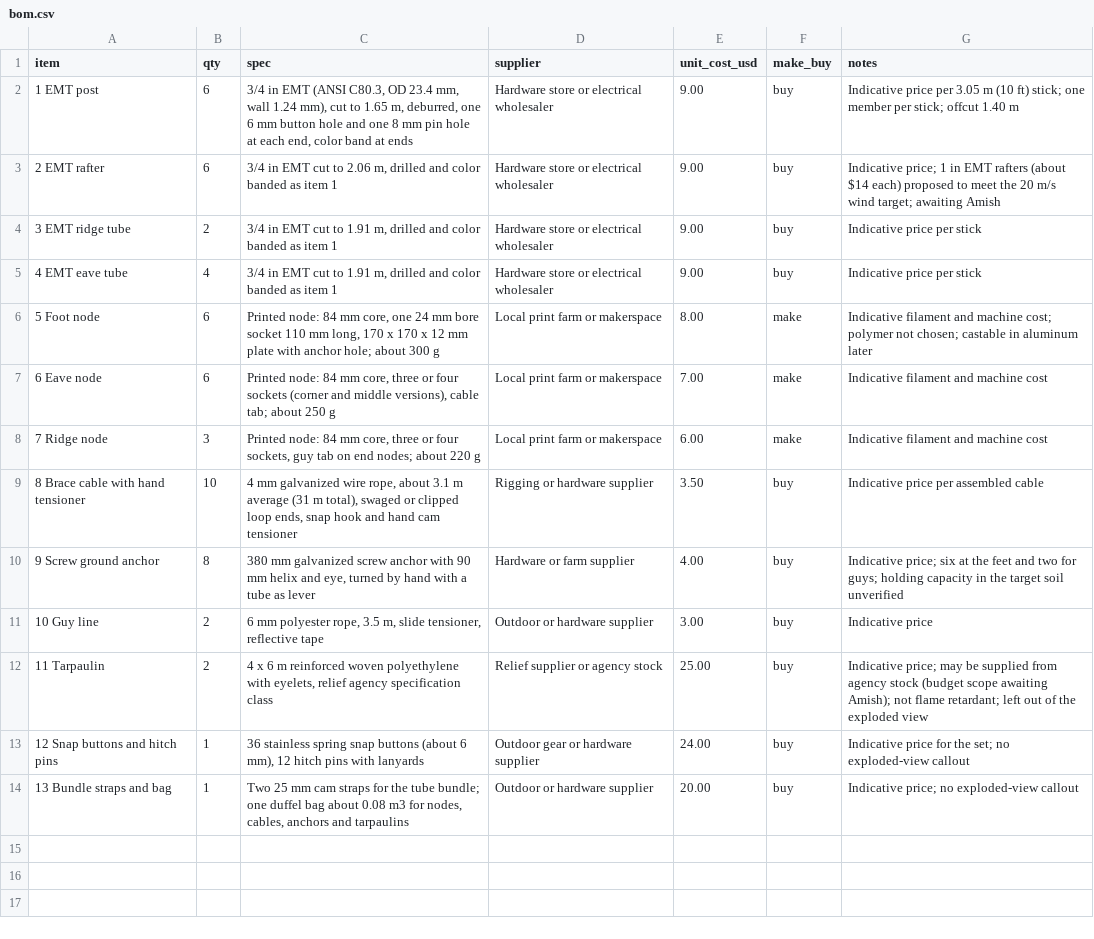
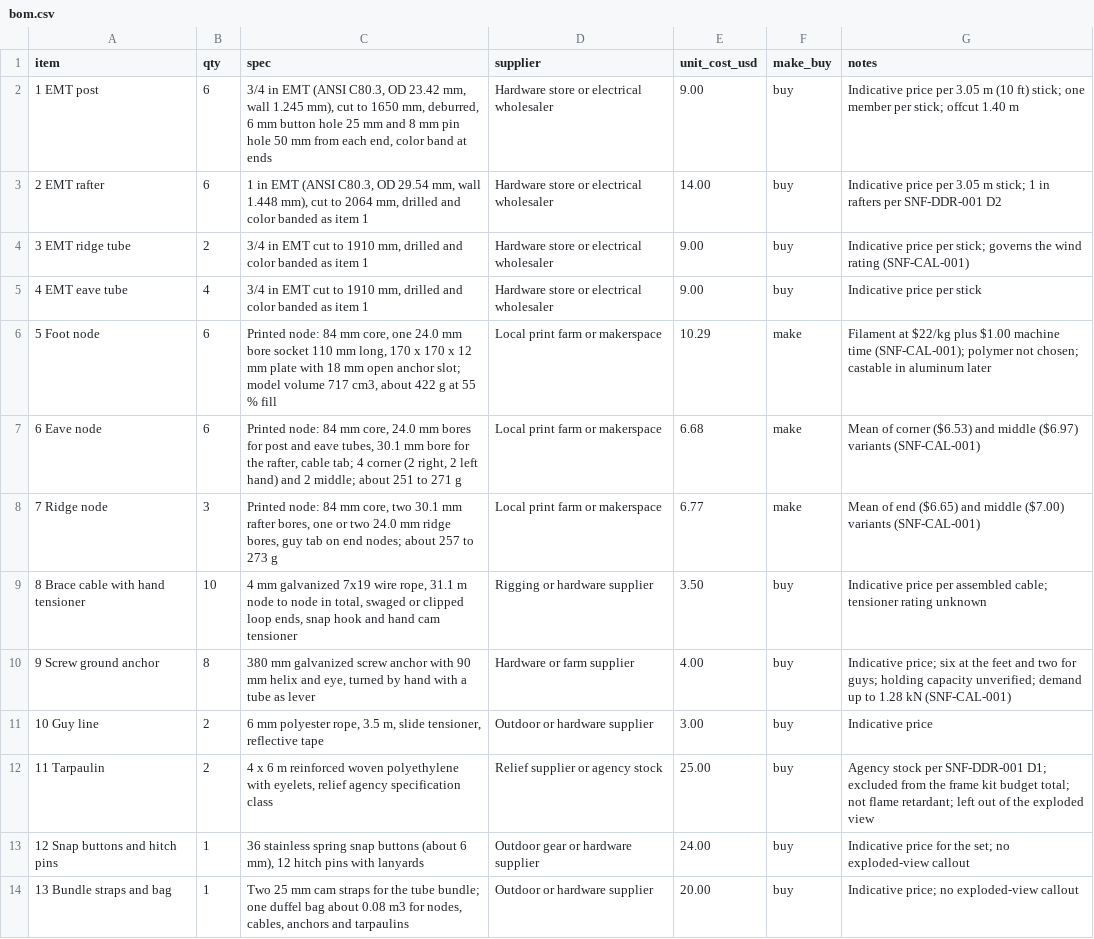
Before and after one commit to BoujeeEnjinia1701/snapframe, a CSV file: bom/bom.csv, drawn as a sheet.

```diff
--- a/bom/bom.csv
+++ b/bom/bom.csv
@@ -1,13 +1,13 @@
 item,qty,spec,supplier,unit_cost_usd,make_buy,notes
-1 EMT post,6,"3/4 in EMT (ANSI C80.3, OD 23.4 mm, wall 1.24 mm), cut to 1.65 m, deburred, one 6 mm button hole and one 8 mm pin hole at each end, color band at ends",Hardware store or electrical wholesaler,9.00,buy,Indicative price per 3.05 m (10 ft) stick; one member per stick; offcut 1.40 m
-2 EMT rafter,6,"3/4 in EMT cut to 2.06 m, drilled and color banded as item 1",Hardware store or electrical wholesaler,9.00,buy,Indicative price; 1 in EMT rafters (about $14 each) proposed to meet the 20 m/s wind target; awaiting Amish
-3 EMT ridge tube,2,"3/4 in EMT cut to 1.91 m, drilled and color banded as item 1",Hardware store or electrical wholesaler,9.00,buy,Indicative price per stick
-4 EMT eave tube,4,"3/4 in EMT cut to 1.91 m, drilled and color banded as item 1",Hardware store or electrical wholesaler,9.00,buy,Indicative price per stick
-5 Foot node,6,"Printed node: 84 mm core, one 24 mm bore socket 110 mm long, 170 x 170 x 12 mm plate with anchor hole; about 300 g",Local print farm or makerspace,8.00,make,Indicative filament and machine cost; polymer not chosen; castable in aluminum later
-6 Eave node,6,"Printed node: 84 mm core, three or four sockets (corner and middle versions), cable tab; about 250 g",Local print farm or makerspace,7.00,make,Indicative filament and machine cost
-7 Ridge node,3,"Printed node: 84 mm core, three or four sockets, guy tab on end nodes; about 220 g",Local print farm or makerspace,6.00,make,Indicative filament and machine cost
-8 Brace cable with hand tensioner,10,"4 mm galvanized wire rope, about 3.1 m average (31 m total), swaged or clipped loop ends, snap hook and hand cam tensioner",Rigging or hardware supplier,3.50,buy,Indicative price per assembled cable
-9 Screw ground anchor,8,"380 mm galvanized screw anchor with 90 mm helix and eye, turned by hand with a tube as lever",Hardware or farm supplier,4.00,buy,Indicative price; six at the feet and two for guys; holding capacity in the target soil unverified
+1 EMT post,6,"3/4 in EMT (ANSI C80.3, OD 23.42 mm, wall 1.245 mm), cut to 1650 mm, deburred, 6 mm button hole 25 mm and 8 mm pin hole 50 mm from each end, color band at ends",Hardware store or electrical wholesaler,9.00,buy,Indicative price per 3.05 m (10 ft) stick; one member per stick; offcut 1.40 m
+2 EMT rafter,6,"1 in EMT (ANSI C80.3, OD 29.54 mm, wall 1.448 mm), cut to 2064 mm, drilled and color banded as item 1",Hardware store or electrical wholesaler,14.00,buy,Indicative price per 3.05 m stick; 1 in rafters per SNF-DDR-001 D2
+3 EMT ridge tube,2,"3/4 in EMT cut to 1910 mm, drilled and color banded as item 1",Hardware store or electrical wholesaler,9.00,buy,Indicative price per stick; governs the wind rating (SNF-CAL-001)
+4 EMT eave tube,4,"3/4 in EMT cut to 1910 mm, drilled and color banded as item 1",Hardware store or electrical wholesaler,9.00,buy,Indicative price per stick
+5 Foot node,6,"Printed node: 84 mm core, one 24.0 mm bore socket 110 mm long, 170 x 170 x 12 mm plate with 18 mm open anchor slot; model volume 717 cm3, about 422 g at 55 % fill",Local print farm or makerspace,10.29,make,Filament at $22/kg plus $1.00 machine time (SNF-CAL-001); polymer not chosen; castable in aluminum later
+6 Eave node,6,"Printed node: 84 mm core, 24.0 mm bores for post and eave tubes, 30.1 mm bore for the rafter, cable tab; 4 corner (2 right, 2 left hand) and 2 middle; about 251 to 271 g",Local print farm or makerspace,6.68,make,Mean of corner ($6.53) and middle ($6.97) variants (SNF-CAL-001)
+7 Ridge node,3,"Printed node: 84 mm core, two 30.1 mm rafter bores, one or two 24.0 mm ridge bores, guy tab on end nodes; about 257 to 273 g",Local print farm or makerspace,6.77,make,Mean of end ($6.65) and middle ($7.00) variants (SNF-CAL-001)
+8 Brace cable with hand tensioner,10,"4 mm galvanized 7x19 wire rope, 31.1 m node to node in total, swaged or clipped loop ends, snap hook and hand cam tensioner",Rigging or hardware supplier,3.50,buy,Indicative price per assembled cable; tensioner rating unknown
+9 Screw ground anchor,8,"380 mm galvanized screw anchor with 90 mm helix and eye, turned by hand with a tube as lever",Hardware or farm supplier,4.00,buy,Indicative price; six at the feet and two for guys; holding capacity unverified; demand up to 1.28 kN (SNF-CAL-001)
 10 Guy line,2,"6 mm polyester rope, 3.5 m, slide tensioner, reflective tape",Outdoor or hardware supplier,3.00,buy,Indicative price
-11 Tarpaulin,2,"4 x 6 m reinforced woven polyethylene with eyelets, relief agency specification class",Relief supplier or agency stock,25.00,buy,Indicative price; may be supplied from agency stock (budget scope awaiting Amish); not flame retardant; left out of the exploded view
+11 Tarpaulin,2,"4 x 6 m reinforced woven polyethylene with eyelets, relief agency specification class",Relief supplier or agency stock,25.00,buy,Agency stock per SNF-DDR-001 D1; excluded from the frame kit budget total; not flame retardant; left out of the exploded view
 12 Snap buttons and hitch pins,1,"36 stainless spring snap buttons (about 6 mm), 12 hitch pins with lanyards",Outdoor gear or hardware supplier,24.00,buy,Indicative price for the set; no exploded-view callout
```
Also changed, not shown: 52 other files.
